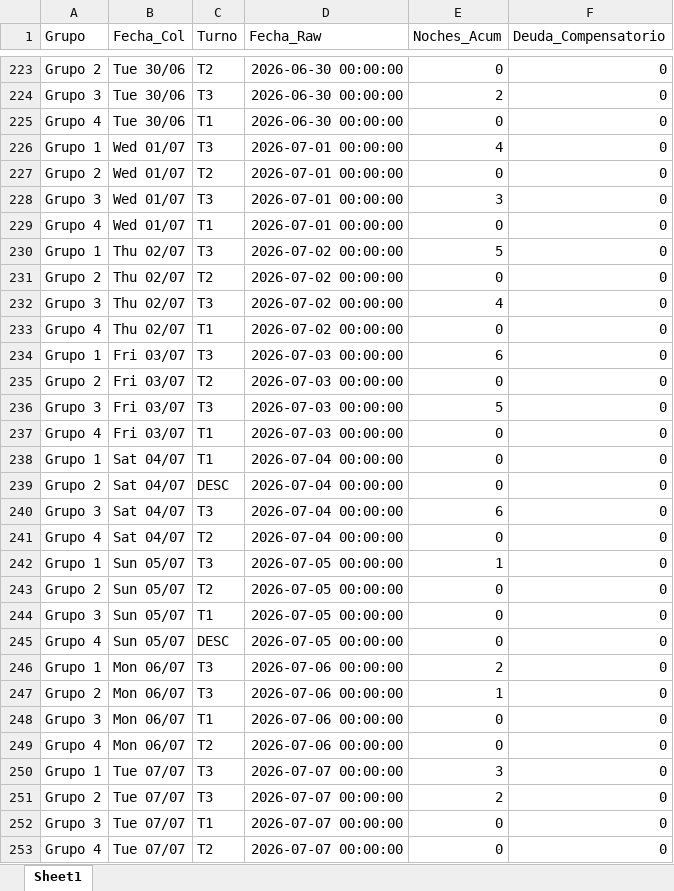
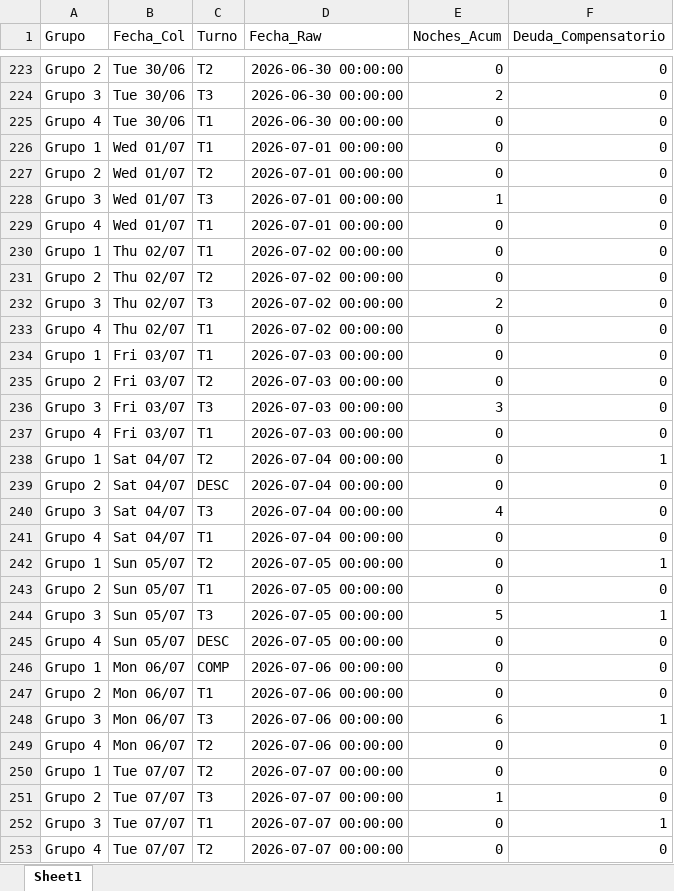
Before and after one commit to RichGuep/MovilGo, an Excel workbook: malla_historica.xlsx, sheet Sheet1, drawn as a sheet; only a part is shown, gaps mark what is left out; values as stored, in another font and other column widths than the file's, no borders; the diff covers the shown part only; the diff names each change by its address in the sheet, - before the commit and + after, or states it on an @@ line.

Commit message:
Sync Malla

```diff
--- a/malla_historica.xlsx (sheet Sheet1)
+++ b/malla_historica.xlsx (sheet Sheet1)
-C226 (Turno): T3
+C226 (Turno): T1
-E226 (Noches_Acum): 4
+E226 (Noches_Acum): 0
-E228 (Noches_Acum): 3
+E228 (Noches_Acum): 1
-C230 (Turno): T3
+C230 (Turno): T1
-E230 (Noches_Acum): 5
+E230 (Noches_Acum): 0
-E232 (Noches_Acum): 4
+E232 (Noches_Acum): 2
-C234 (Turno): T3
+C234 (Turno): T1
-E234 (Noches_Acum): 6
+E234 (Noches_Acum): 0
-E236 (Noches_Acum): 5
+E236 (Noches_Acum): 3
-C238 (Turno): T1
+C238 (Turno): T2
-F238 (Deuda_Compensatorio): 0
+F238 (Deuda_Compensatorio): 1
-E240 (Noches_Acum): 6
+E240 (Noches_Acum): 4
-C241 (Turno): T2
+C241 (Turno): T1
-C242 (Turno): T3
+C242 (Turno): T2
-E242 (Noches_Acum): 1
+E242 (Noches_Acum): 0
-F242 (Deuda_Compensatorio): 0
+F242 (Deuda_Compensatorio): 1
-C243 (Turno): T2
+C243 (Turno): T1
-C244 (Turno): T1
+C244 (Turno): T3
-E244 (Noches_Acum): 0
+E244 (Noches_Acum): 5
-F244 (Deuda_Compensatorio): 0
+F244 (Deuda_Compensatorio): 1
-C246 (Turno): T3
+C246 (Turno): COMP
-E246 (Noches_Acum): 2
+E246 (Noches_Acum): 0
-C247 (Turno): T3
+C247 (Turno): T1
-E247 (Noches_Acum): 1
+E247 (Noches_Acum): 0
-C248 (Turno): T1
+C248 (Turno): T3
-E248 (Noches_Acum): 0
+E248 (Noches_Acum): 6
-F248 (Deuda_Compensatorio): 0
+F248 (Deuda_Compensatorio): 1
-C250 (Turno): T3
+C250 (Turno): T2
-E250 (Noches_Acum): 3
+E250 (Noches_Acum): 0
-E251 (Noches_Acum): 2
+E251 (Noches_Acum): 1
-F252 (Deuda_Compensatorio): 0
+F252 (Deuda_Compensatorio): 1
```
Also changed, not shown: 102 edited cells elsewhere in this sheet.
